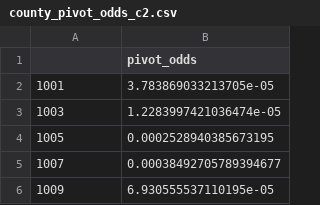
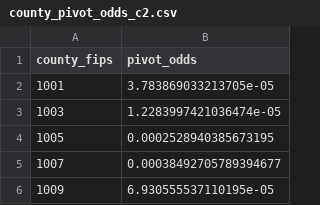
Before and after one commit to Daniel-Packer/vote-counts, a CSV file: data/county_pivot_odds_c2.csv, drawn as a sheet; only a part is shown.

```diff
--- a/data/county_pivot_odds_c2.csv
+++ b/data/county_pivot_odds_c2.csv
@@ -1,2 +1,2 @@
-,pivot_odds
+county_fips,pivot_odds
 1001,3.783869033213705e-05
```
Also changed, not shown: 1 other file.
